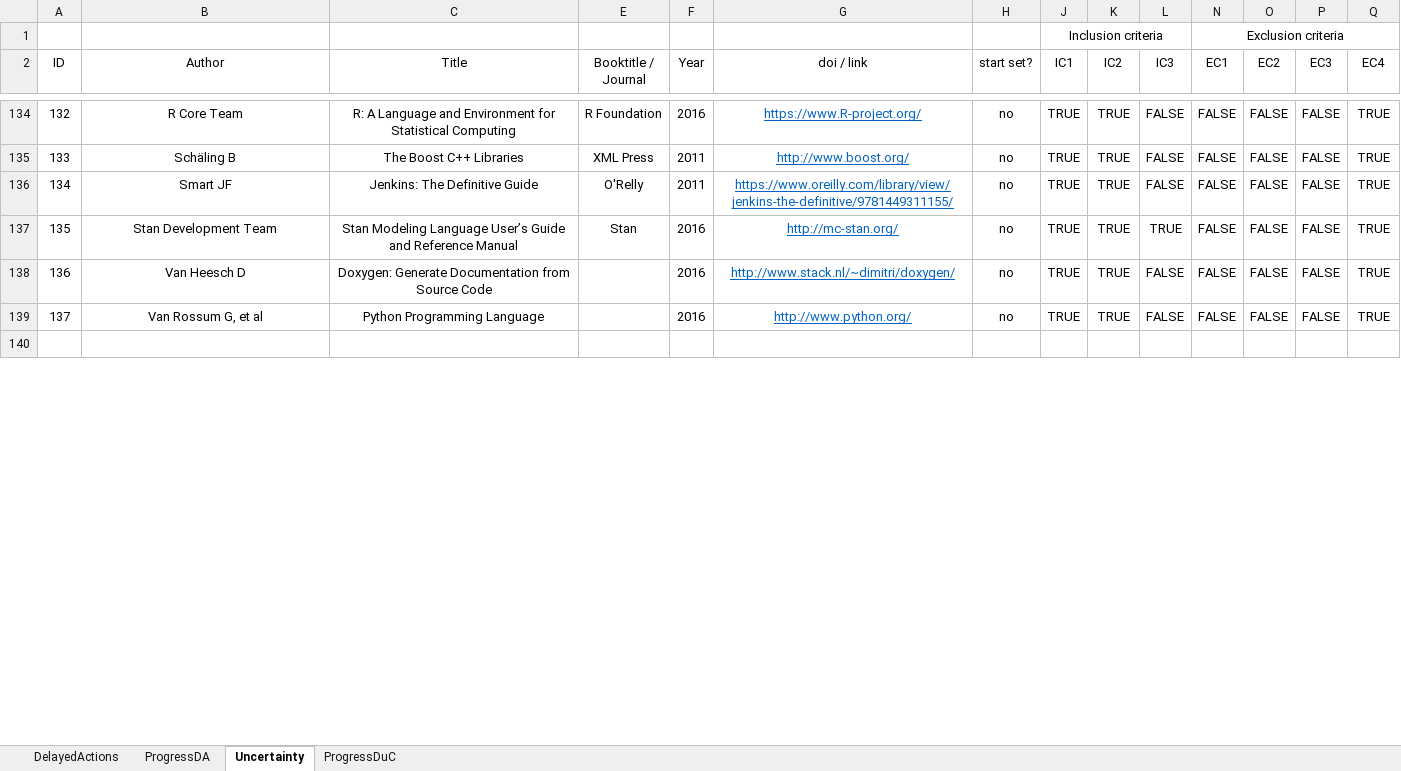
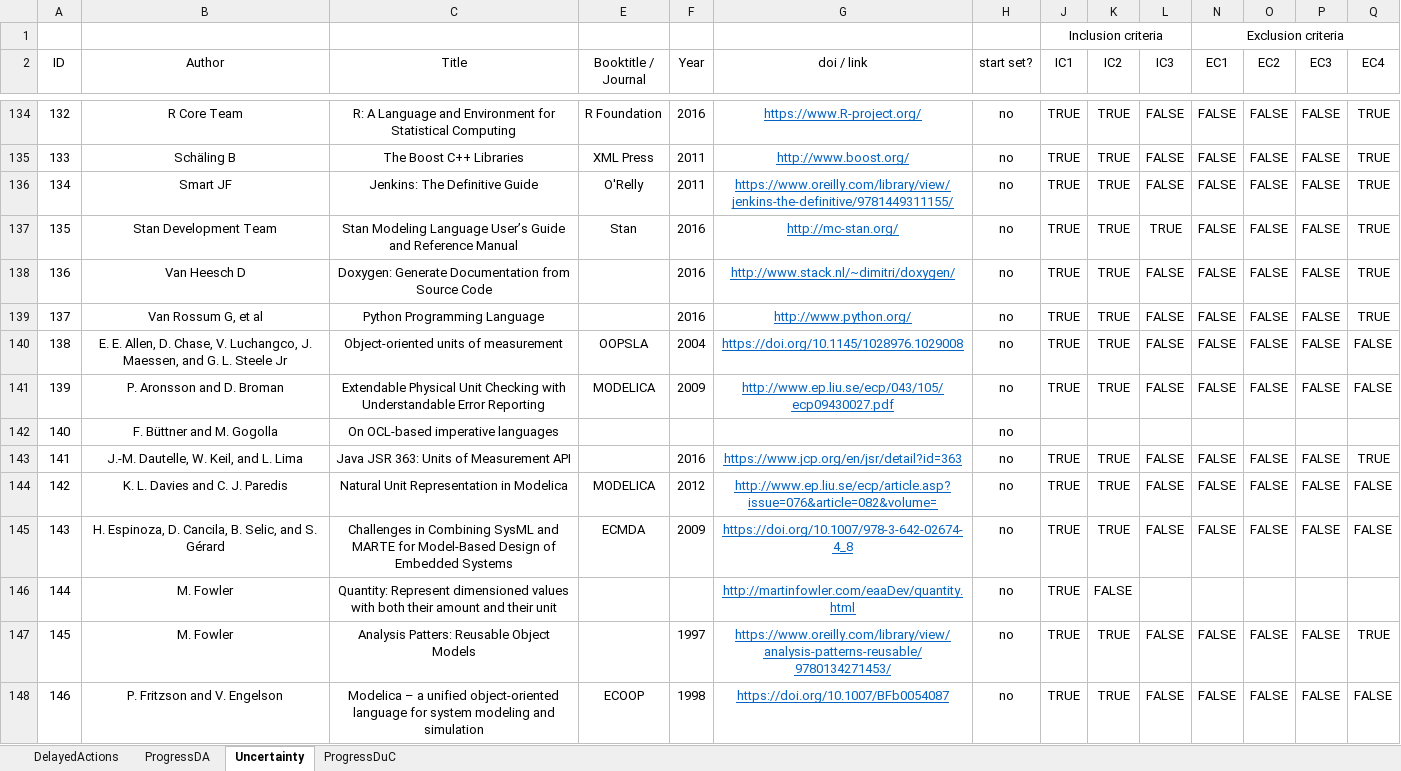
Before and after one commit to lmouline/thesis, an Excel workbook: sota/src/data.xlsx, sheet Uncertainty, drawn as a sheet; only a part is shown, gaps mark what is left out; the shorter side is filled out with more unchanged rows; values as stored, in another font and other column widths than the file's, no borders; conditional formats not drawn; rows hold the shown columns only; the diff covers the shown part only; the diff names each change by its address in the sheet, - before the commit and + after, or states it on an @@ line.

Commit message:
sota

```diff
--- a/sota/src/data.xlsx (sheet Uncertainty)
+++ b/sota/src/data.xlsx (sheet Uncertainty)
+row 140: 138 | E. E. Allen, D. Chase, V. Luchangco, J. Maessen, and G. L. Steele Jr | Object-oriented units of measurement | OOPSLA | 2004 | https://doi.org/10.1145/1028976.1029008 | no | TRUE | TRUE | FALSE | FALSE | FALSE | FALSE | FALSE
+row 141: 139 | P. Aronsson and D. Broman | Extendable Physical Unit Checking with Understandable Error Reporting | MODELICA | 2009 | http://www.ep.liu.se/ecp/043/105/ecp09430027.pdf | no | TRUE | TRUE | FALSE | FALSE | FALSE | FALSE | FALSE
+row 142: 140 | F. Büttner and M. Gogolla | On OCL-based imperative languages |  |  |  | no
+row 143: 141 | J.-M. Dautelle, W. Keil, and L. Lima | Java JSR 363: Units of Measurement API |  | 2016 | https://www.jcp.org/en/jsr/detail?id=363 | no | TRUE | TRUE | FALSE | FALSE | FALSE | FALSE | TRUE
+row 144: 142 | K. L. Davies and C. J. Paredis | Natural Unit Representation in Modelica | MODELICA | 2012 | http://www.ep.liu.se/ecp/article.asp?issue=076&article=082&volume= | no | TRUE | TRUE | FALSE | FALSE | FALSE | FALSE | FALSE
+row 145: 143 | H. Espinoza, D. Cancila, B. Selic, and S. Gérard | Challenges in Combining SysML and MARTE for Model-Based Design of Embedded Systems | ECMDA | 2009 | https://doi.org/10.1007/978-3-642-02674-4_8 | no | TRUE | TRUE | FALSE | FALSE | FALSE | FALSE | FALSE
+row 146: 144 | M. Fowler | Quantity: Represent dimensioned values with both their amount and their unit |  |  | http://martinfowler.com/eaaDev/quantity.html | no | TRUE | FALSE
+row 147: 145 | M. Fowler | Analysis Patters: Reusable Object Models |  | 1997 | https://www.oreilly.com/library/view/analysis-patterns-reusable/9780134271453/ | no | TRUE | TRUE | FALSE | FALSE | FALSE | FALSE | TRUE
+row 148: 146 | P. Fritzson and V. Engelson | Modelica – a unified object-oriented language for system modeling and simulation | ECOOP | 1998 | https://doi.org/10.1007/BFb0054087 | no | TRUE | TRUE | FALSE | FALSE | FALSE | FALSE | FALSE
```
Also changed, not shown: 64 added rows, 73 removed rows and 51 edited cells elsewhere in this sheet, sheet ProgressDuC, hidden cells.
